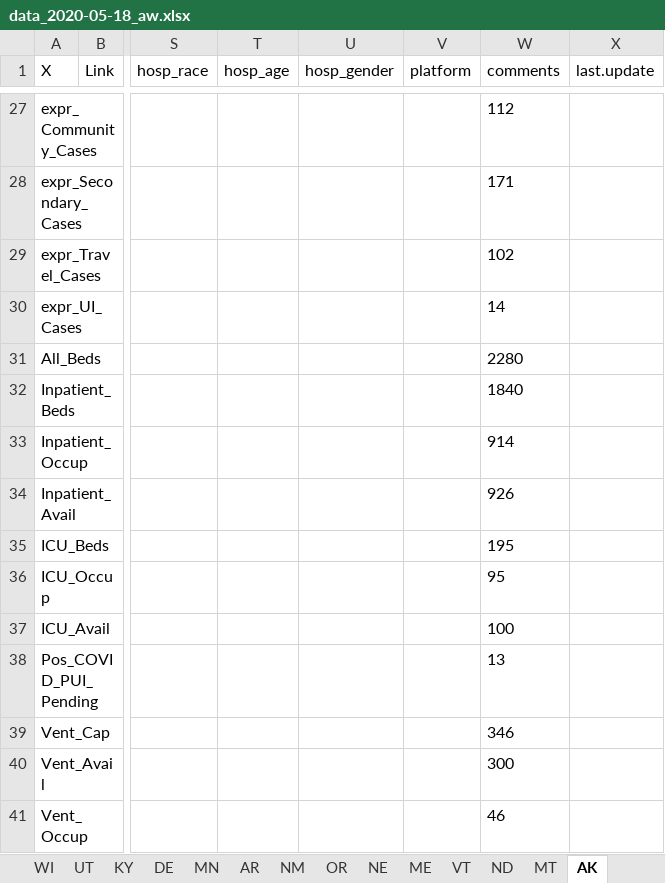
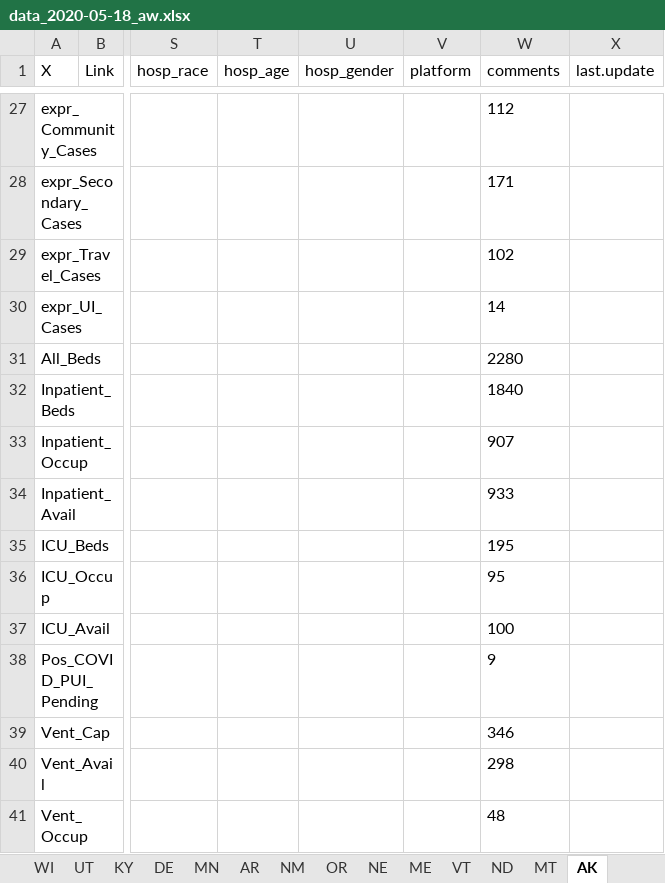
Before and after one commit to therandomwa/covid_us_states_tracking, an Excel workbook: Data/data_2020-05-18_aw.xlsx, sheet AK, drawn as a sheet; only a part is shown, gaps mark what is left out; values as stored, in another font and other column widths than the file's, no borders; the diff names each change by its address in the sheet, - before the commit and + after, or states it on an @@ line.

```diff
--- a/Data/data_2020-05-18_aw.xlsx (sheet AK)
+++ b/Data/data_2020-05-18_aw.xlsx (sheet AK)
-W33 (comments): 914
+W33 (comments): 907
-W34 (comments): 926
+W34 (comments): 933
-W38 (comments): 13
+W38 (comments): 9
-W40 (comments): 300
+W40 (comments): 298
-W41 (comments): 46
+W41 (comments): 48
```
Also changed, not shown: sheet PA, 3 other files.
